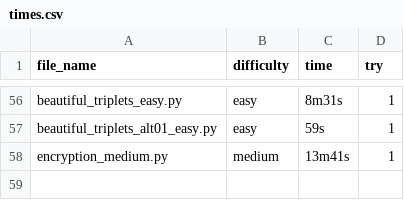
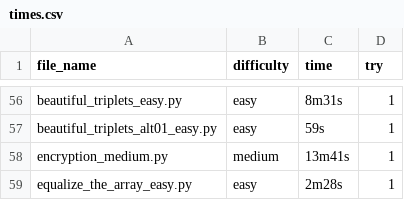
Before and after one commit to fyangss/questions, a CSV file: python/hr/times.csv, drawn as a sheet; only a part is shown, gaps mark what is left out; the diff names each change by its address in the sheet, - before the commit and + after, or states it on an @@ line.

Commit message:
Update times.csv

```diff
--- a/python/hr/times.csv
+++ b/python/hr/times.csv
+row 59: equalize_the_array_easy.py | easy | 2m28s | 1
```
